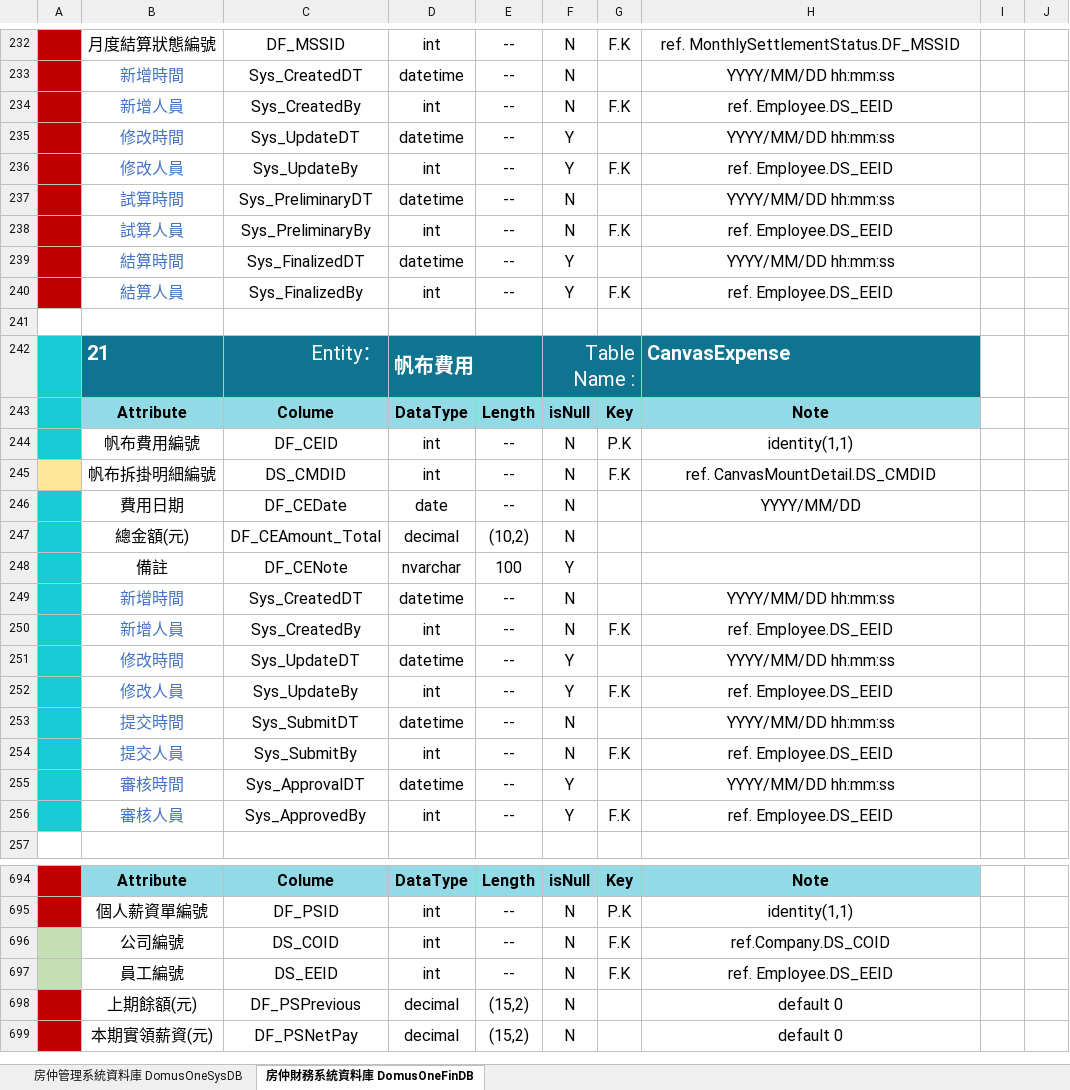
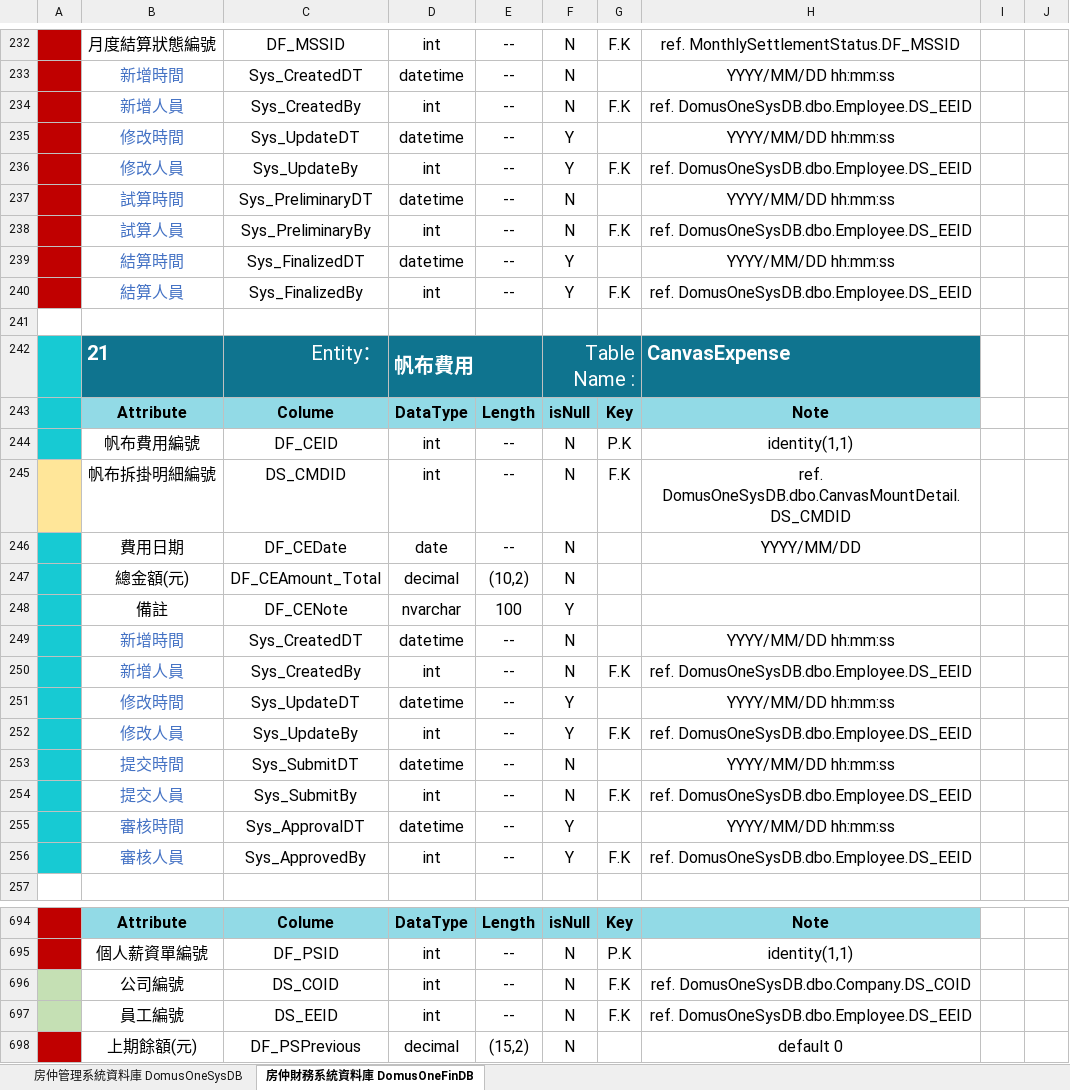
Before and after one commit to Violet-Liou/04_SystemAnalysis, an Excel workbook: 房仲財務管理系統/【DB】DomusOneSys 房仲財務管理系統 .xlsx, sheet 房仲財務系統資料庫 DomusOneFinDB, drawn as a sheet; only a part is shown, gaps mark what is left out; the shorter side is filled out with more unchanged rows; values as stored, in another font and other column widths than the file's, no borders; charts and pictures not drawn; the diff covers the shown part only; the diff names each change by its address in the sheet, - before the commit and + after, or states it on an @@ line.

Commit message:
假日修改

```diff
--- a/房仲財務管理系統/【DB】DomusOneSys 房仲財務管理系統 .xlsx (sheet 房仲財務系統資料庫 DomusOneFinDB)
+++ b/房仲財務管理系統/【DB】DomusOneSys 房仲財務管理系統 .xlsx (sheet 房仲財務系統資料庫 DomusOneFinDB)
-H234: ref. Employee.DS_EEID
+H234: ref. DomusOneSysDB.dbo.Employee.DS_EEID
-H236: ref. Employee.DS_EEID
+H236: ref. DomusOneSysDB.dbo.Employee.DS_EEID
-H238: ref. Employee.DS_EEID
+H238: ref. DomusOneSysDB.dbo.Employee.DS_EEID
-H240: ref. Employee.DS_EEID
+H240: ref. DomusOneSysDB.dbo.Employee.DS_EEID
-H245: ref. CanvasMountDetail.DS_CMDID
+H245: ref. DomusOneSysDB.dbo.CanvasMountDetail.DS_CMDID
-H250: ref. Employee.DS_EEID
+H250: ref. DomusOneSysDB.dbo.Employee.DS_EEID
-H252: ref. Employee.DS_EEID
+H252: ref. DomusOneSysDB.dbo.Employee.DS_EEID
-H254: ref. Employee.DS_EEID
+H254: ref. DomusOneSysDB.dbo.Employee.DS_EEID
-H256: ref. Employee.DS_EEID
+H256: ref. DomusOneSysDB.dbo.Employee.DS_EEID
-H696: ref.Company.DS_COID
+H696: ref. DomusOneSysDB.dbo.Company.DS_COID
-H697: ref. Employee.DS_EEID
+H697: ref. DomusOneSysDB.dbo.Employee.DS_EEID
```
Also changed, not shown: 120 edited cells elsewhere in this sheet, charts or pictures.
